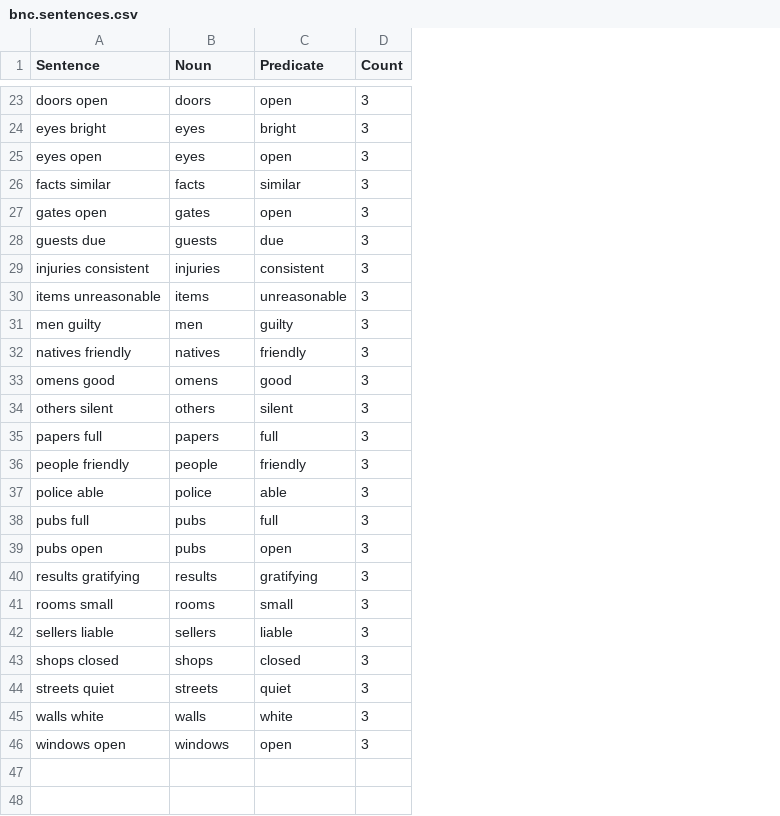
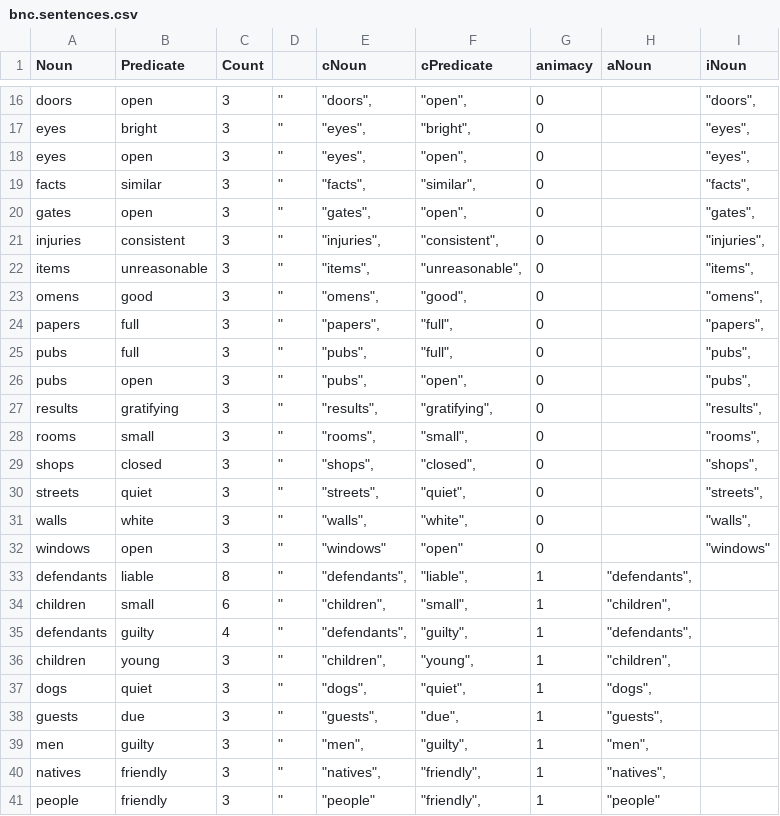
Before and after one commit to gscontras/collective, a CSV file: corpora/bnc.sentences.csv, drawn as a sheet; only a part is shown, gaps mark what is left out; removed rows and columns are numbered as before the commit, all else as after; the diff covers the shown part only; the diff names each change by its address in the sheet, - before the commit and + after, or states it on an @@ line.

Commit message:
bnc-based experiment with attested sentences

```diff
--- a/corpora/bnc.sentences.csv
+++ b/corpora/bnc.sentences.csv
-column A (Sentence), rows 23-27: doors open | eyes bright | eyes open | facts similar | gates open; rows 29-30: injuries consistent | items unreasonable; row 33: omens good; row 35: papers full; rows 38-41: pubs full | pubs open | results gratifying | rooms small; rows 43-46: shops closed | streets quiet | walls white | windows open
+column D, rows 16-32: all "
+column E (cNoun), rows 16-32: "doors", | "eyes", | "eyes", | "facts", | "gates", | "injuries", | "items", | "omens", | "papers", | "pubs", | "pubs", | "results", | "rooms", | "shops", | "streets", | "walls", | "windows"
+column F (cPredicate), rows 16-32: "open", | "bright", | "open", | "similar", | "open", | "consistent", | "unreasonable", | "good", | "full", | "full", | "open", | "gratifying", | "small", | "closed", | "quiet", | "white", | "open"
+column G (animacy), rows 16-32: all 0
+column H (aNoun), empty
+column I (iNoun), rows 16-32: "doors", | "eyes", | "eyes", | "facts", | "gates", | "injuries", | "items", | "omens", | "papers", | "pubs", | "pubs", | "results", | "rooms", | "shops", | "streets", | "walls", | "windows"
-row 34: others silent | others | silent | 3
-row 37: police able | police | able | 3
-row 42: sellers liable | sellers | liable | 3
@@ row 2 moved to row 33: defendants @@
@@ row 5 moved to row 34: children @@
@@ row 10 moved to row 35: defendants @@
@@ row 16 moved to row 36: children @@
@@ row 22 moved to row 37: dogs @@
@@ row 28 moved to row 38: guests @@
@@ row 31 moved to row 39: men @@
@@ row 32 moved to row 40: natives @@
@@ row 36 moved to row 41: people @@
```
Also changed, not shown: 2 removed rows elsewhere in this file, 57 other files.
